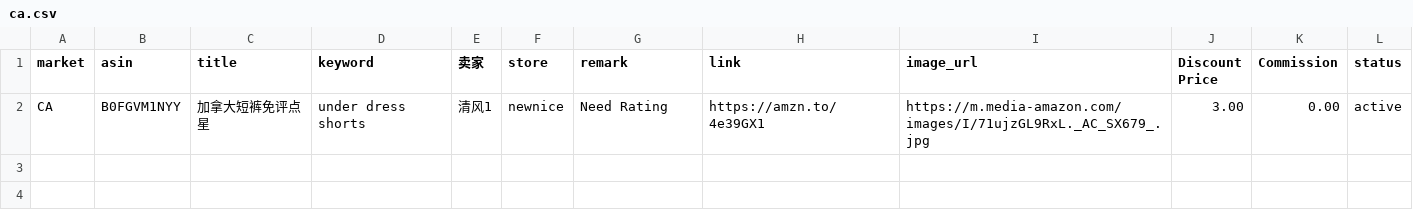
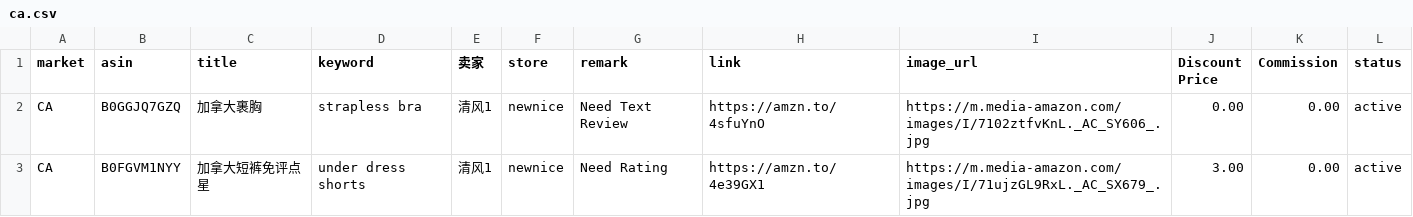
Before and after one commit to dalemy-1/us, a CSV file: ca.csv, drawn as a sheet.

```diff
--- a/ca.csv
+++ b/ca.csv
@@ -1,2 +1,3 @@
 market,asin,title,keyword,卖家,store,remark,link,image_url,Discount Price,Commission,status
+CA,B0GGJQ7GZQ,加拿大裹胸,strapless bra,清风1,newnice,Need Text Review,https://amzn.to/4sfuYnO,https://m.media-amazon.com/images/I/7102ztfvKnL._AC_SY606_.jpg,0.00,0.00,active
 CA,B0FGVM1NYY,加拿大短裤免评点星,under dress shorts,清风1,newnice,Need Rating,https://amzn.to/4e39GX1,https://m.media-amazon.com/images/I/71ujzGL9RxL._AC_SX679_.jpg,3.00,0.00,active
```
Also changed, not shown: uk.csv, us.csv.
